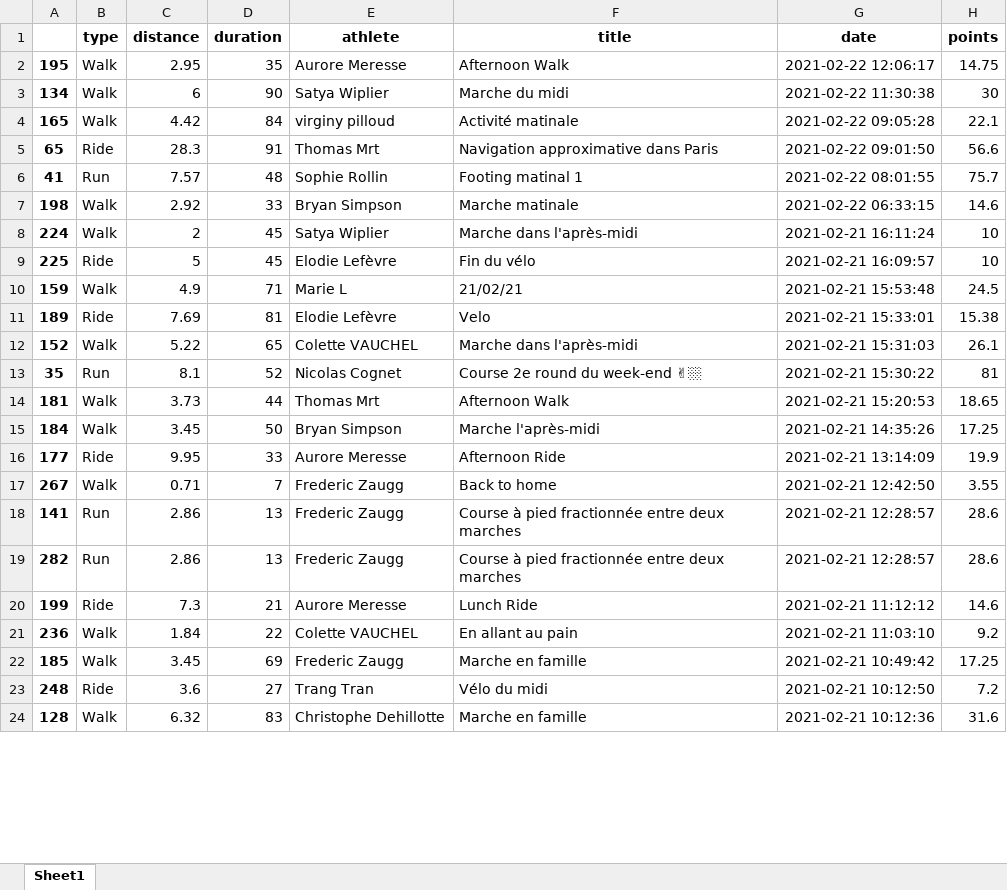
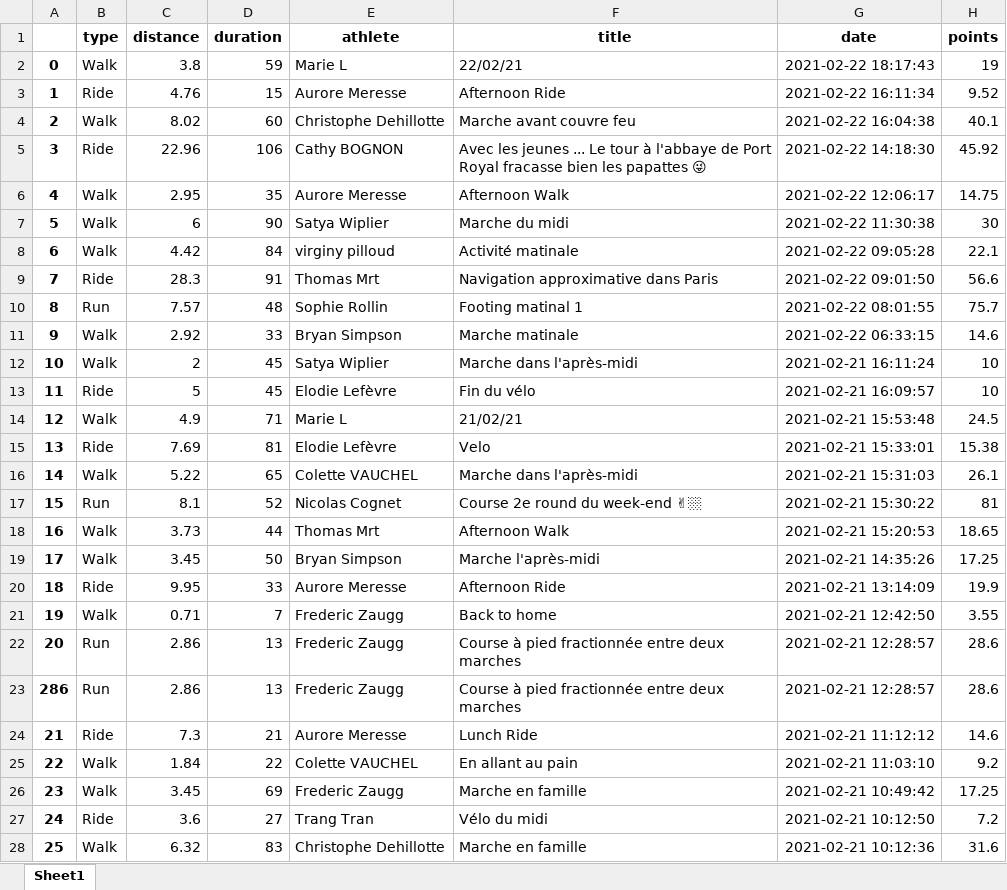
Before and after one commit to bcmb78/bcmb-site-hugo, an Excel workbook: content/defi/saved_activities.xlsx, sheet Sheet1, drawn as a sheet; only a part is shown; values as stored, in another font and other column widths than the file's, no borders; addresses are those after the commit; the diff covers the shown part only; the diff names each change by its address in the sheet, - before the commit and + after, or states it on an @@ line.

```diff
--- a/content/defi/saved_activities.xlsx (sheet Sheet1)
+++ b/content/defi/saved_activities.xlsx (sheet Sheet1)
+row 2: 0 | Walk | 3.8 | 59 | Marie L | 22/02/21 | 2021-02-22 18:17:43 | 19
+row 3: 1 | Ride | 4.76 | 15 | Aurore Meresse | Afternoon Ride | 2021-02-22 16:11:34 | 9.52
+row 4: 2 | Walk | 8.02 | 60 | Christophe Dehillotte | Marche avant couvre feu | 2021-02-22 16:04:38 | 40.1
+row 5: 3 | Ride | 22.96 | 106 | Cathy BOGNON | Avec les jeunes ... Le tour à l'abbaye de Port Royal fracasse bien les papattes 😜 | 2021-02-22 14:18:30 | 45.92
-A6: 195
+A6: 4
-A7: 134
+A7: 5
-A8: 165
+A8: 6
-A9: 65
+A9: 7
-A10: 41
+A10: 8
-A11: 198
+A11: 9
-A12: 224
+A12: 10
-A13: 225
+A13: 11
-A14: 159
+A14: 12
-A15: 189
+A15: 13
-A16: 152
+A16: 14
-A17: 35
+A17: 15
-A18: 181
+A18: 16
-A19: 184
+A19: 17
-A20: 177
+A20: 18
-A21: 267
+A21: 19
-A22: 141
+A22: 20
-A23: 282
+A23: 286
-A24: 199
+A24: 21
-A25: 236
+A25: 22
-A26: 185
+A26: 23
-A27: 248
+A27: 24
-A28: 128
+A28: 25
```
Also changed, not shown: 258 edited cells elsewhere in this sheet, content/defi/equipes.xlsx, 3 other files.
